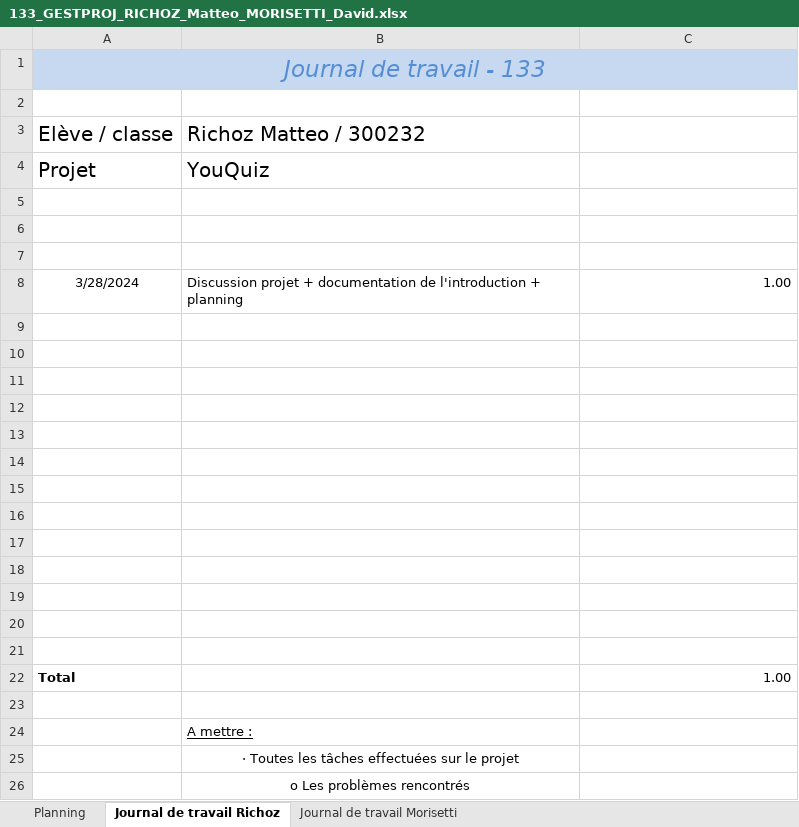
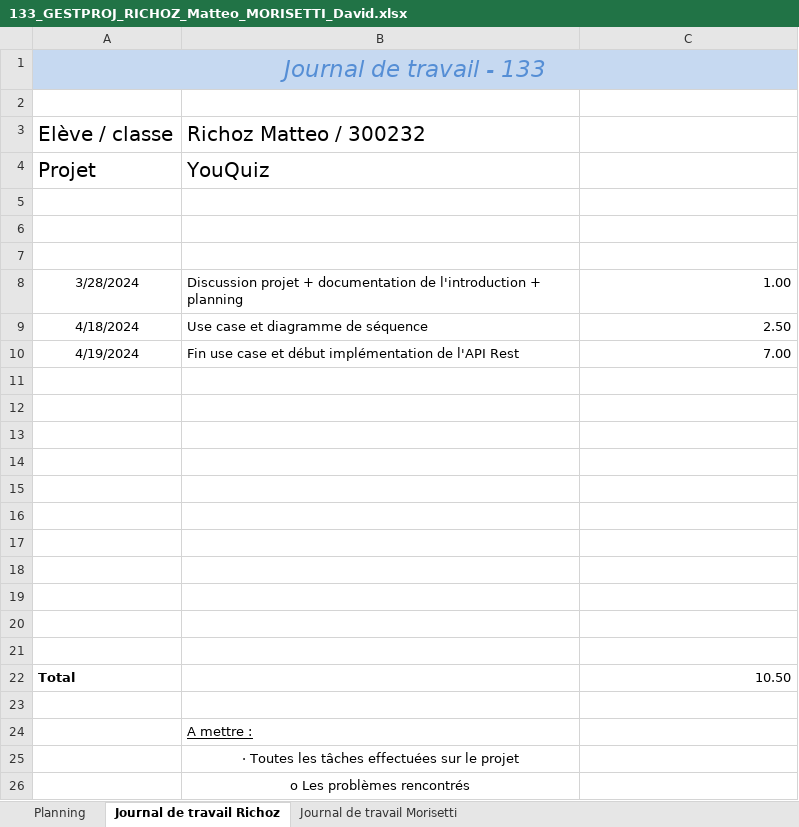
Before and after one commit to Ricooz/133_groupe6, an Excel workbook: 133_GESTPROJ_RICHOZ_Matteo_MORISETTI_David.xlsx, sheet Journal de travail Richoz, drawn as a sheet; only a part is shown; values as stored, in another font and other column widths than the file's, no borders; removed rows and columns are numbered as before the commit, all else as after; the diff names each change by its address in the sheet, - before the commit and + after, or states it on an @@ line.

```diff
--- a/133_GESTPROJ_RICHOZ_Matteo_MORISETTI_David.xlsx (sheet Journal de travail Richoz)
+++ b/133_GESTPROJ_RICHOZ_Matteo_MORISETTI_David.xlsx (sheet Journal de travail Richoz)
+row 9: 4/18/2024 | Use case et diagramme de séquence | 2.50
+row 10: 4/19/2024 | Fin use case et début implémentation de l'API Rest | 7.00
-row 20: (empty)
-row 21: (empty)
-C22: 1.00
+C22: 10.50
```
Also changed, not shown: sheet Journal de travail Morisetti, sheet Planning, 15 other files.
